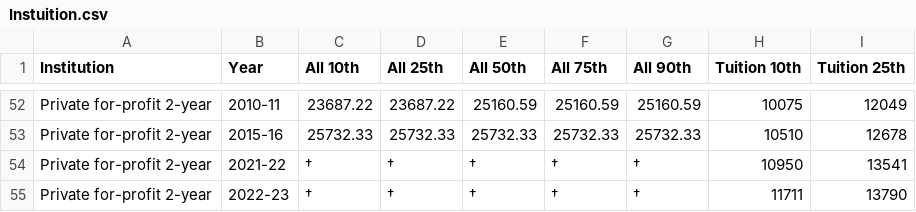
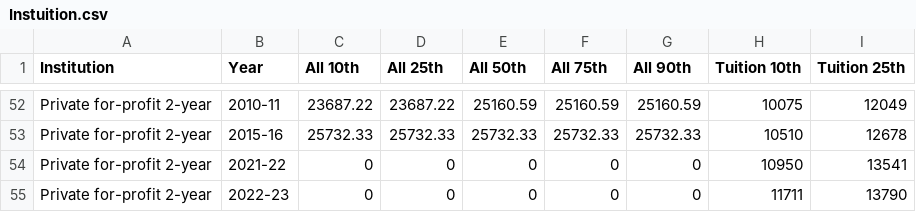
Before and after one commit to SHADOW12021/final-dataviz, a CSV file: clean_data/Instuition.csv, drawn as a sheet; only a part is shown, gaps mark what is left out; the diff names each change by its address in the sheet, - before the commit and + after, or states it on an @@ line.

```diff
--- a/clean_data/Instuition.csv
+++ b/clean_data/Instuition.csv
-C54:C55 (All 10th): †
+C54:C55 (All 10th): 0
-D54:D55 (All 25th): †
+D54:D55 (All 25th): 0
-E54:E55 (All 50th): †
+E54:E55 (All 50th): 0
-F54:F55 (All 75th): †
+F54:F55 (All 75th): 0
-G54:G55 (All 90th): †
+G54:G55 (All 90th): 0
```
Also changed, not shown: clean_data/General.csv, clean_data/State.csv, 8 other files.
